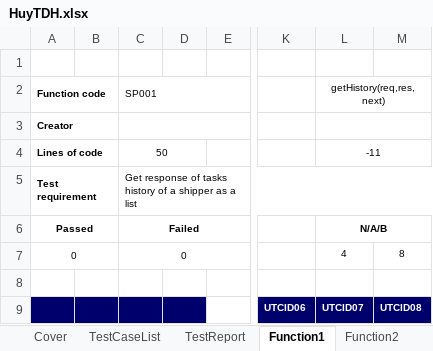
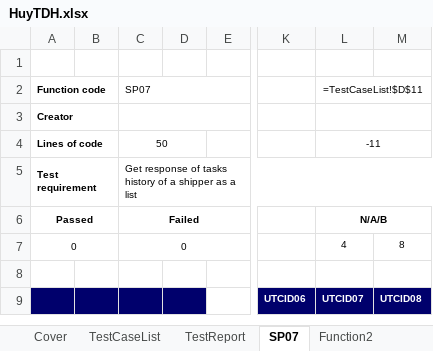
Before and after one commit to HoangLVQ1204/Capstone_Project_3S, an Excel workbook: Develop/Users/HuyTDH/UT/HuyTDH.xlsx, sheet SP07, drawn as a sheet; only a part is shown, gaps mark what is left out; values as stored, in another font and other column widths than the file's, no borders; the diff names each change by its address in the sheet, - before the commit and + after, or states it on an @@ line.

```diff
--- a/Develop/Users/HuyTDH/UT/HuyTDH.xlsx (sheet SP07)
+++ b/Develop/Users/HuyTDH/UT/HuyTDH.xlsx (sheet SP07)
-sheet tab: Function1
+sheet tab: SP07
-C2: SP001
+C2: SP07
-L2: getHistory(req,res,next)
+L2: =TestCaseList!$D$11
```
Also changed, not shown: sheet TestCaseList, sheet Function3, sheet Template, sheet Function2, formulas that keep their value, 4 other files.
